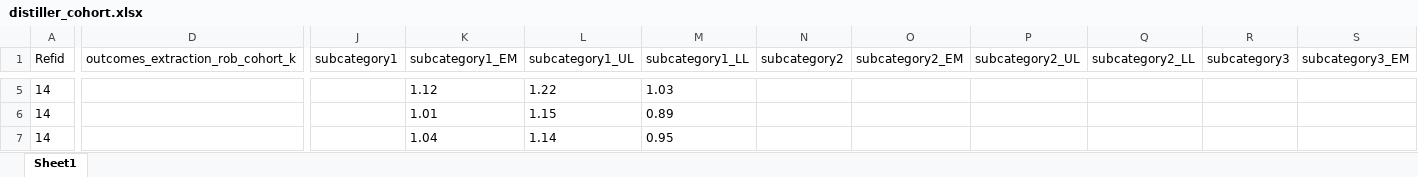
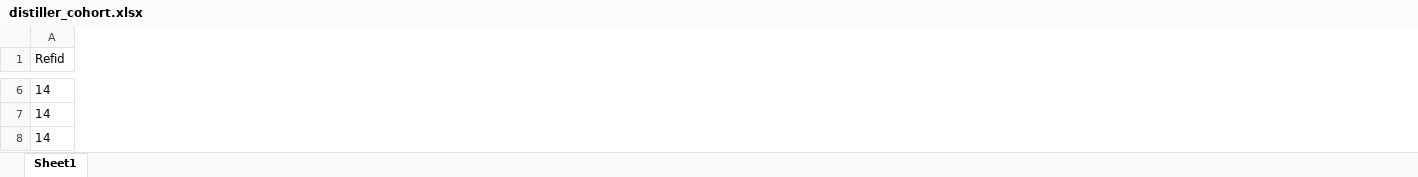
Before and after one commit to fonsecalex258/Update-Website-July-2021, an Excel workbook: datasets/distiller_cohort.xlsx, sheet Sheet1, drawn as a sheet; only a part is shown, gaps mark what is left out; values as stored, in another font and other column widths than the file's, no borders; removed rows and columns are numbered as before the commit, all else as after; the diff covers the shown part only; the diff names each change by its address in the sheet, - before the commit and + after, or states it on an @@ line.

```diff
--- a/datasets/distiller_cohort.xlsx (sheet Sheet1)
+++ b/datasets/distiller_cohort.xlsx (sheet Sheet1)
-column D (outcomes_extraction_rob_cohort_k), empty
-column J (subcategory1), empty
-column K (subcategory1_EM), rows 5-7: 1.12 | 1.01 | 1.04
-column L (subcategory1_UL), rows 5-7: 1.22 | 1.15 | 1.14
-column M (subcategory1_LL), rows 5-7: 1.03 | 0.89 | 0.95
-column N (subcategory2), empty
-column O (subcategory2_EM), empty
-column P (subcategory2_UL), empty
-column Q (subcategory2_LL), empty
-column R (subcategory3), empty
-column S (subcategory3_EM), empty
```
Also changed, not shown: 5 added rows, 2 removed rows, 1 added column, 8 removed columns and 207 edited cells elsewhere in this sheet, datasets/distiller_casecontrol.xlsx, datasets/distiller_cross.xlsx, 8 other files.
